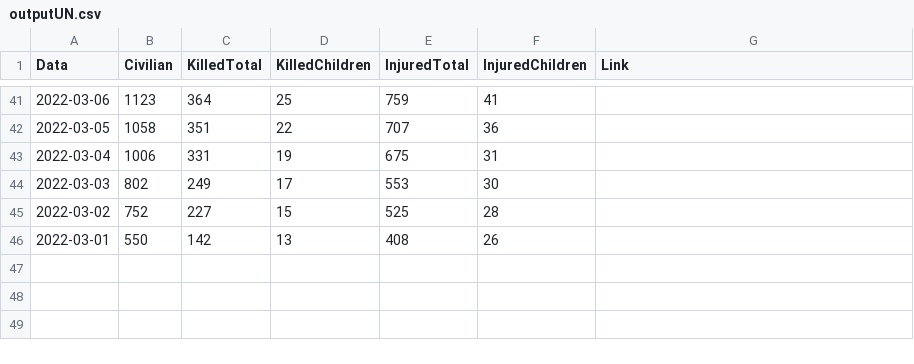
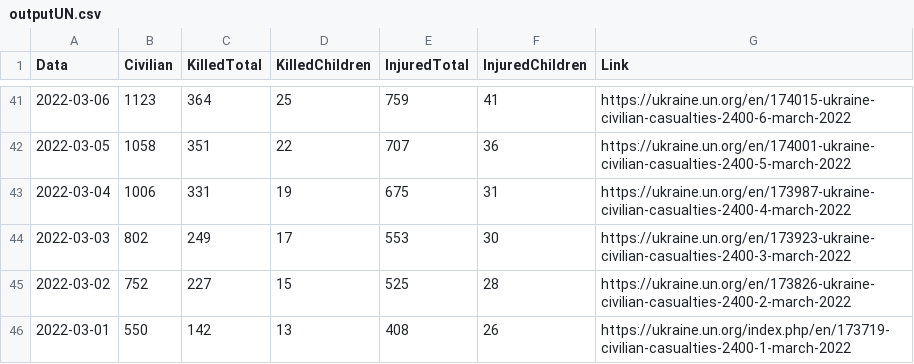
Before and after one commit to QuelTizioLi/WarData, a CSV file: data/outputUN.csv, drawn as a sheet; only a part is shown, gaps mark what is left out; the diff covers the shown part only.

```diff
--- a/data/outputUN.csv
+++ b/data/outputUN.csv
@@ -41,6 +41,6 @@
-"2022-03-06",1123,364,25,759,41,""
-"2022-03-05",1058,351,22,707,36,""
-"2022-03-04",1006,331,19,675,31,""
-"2022-03-03",802,249,17,553,30,""
-"2022-03-02",752,227,15,525,28,""
-"2022-03-01",550,142,13,408,26,""
+"2022-03-06",1123,364,25,759,41,"https://ukraine.un.org/en/174015-ukraine-civilian-casualties-2400-6-march-2022"
+"2022-03-05",1058,351,22,707,36,"https://ukraine.un.org/en/174001-ukraine-civilian-casualties-2400-5-march-2022"
+"2022-03-04",1006,331,19,675,31,"https://ukraine.un.org/en/173987-ukraine-civilian-casualties-2400-4-march-2022"
+"2022-03-03",802,249,17,553,30,"https://ukraine.un.org/en/173923-ukraine-civilian-casualties-2400-3-march-2022"
+"2022-03-02",752,227,15,525,28,"https://ukraine.un.org/en/173826-ukraine-civilian-casualties-2400-2-march-2022"
+"2022-03-01",550,142,13,408,26,"https://ukraine.un.org/index.php/en/173719-civilian-casualties-2400-1-march-2022"
```
Also changed, not shown: 27 edited cells elsewhere in this file.
